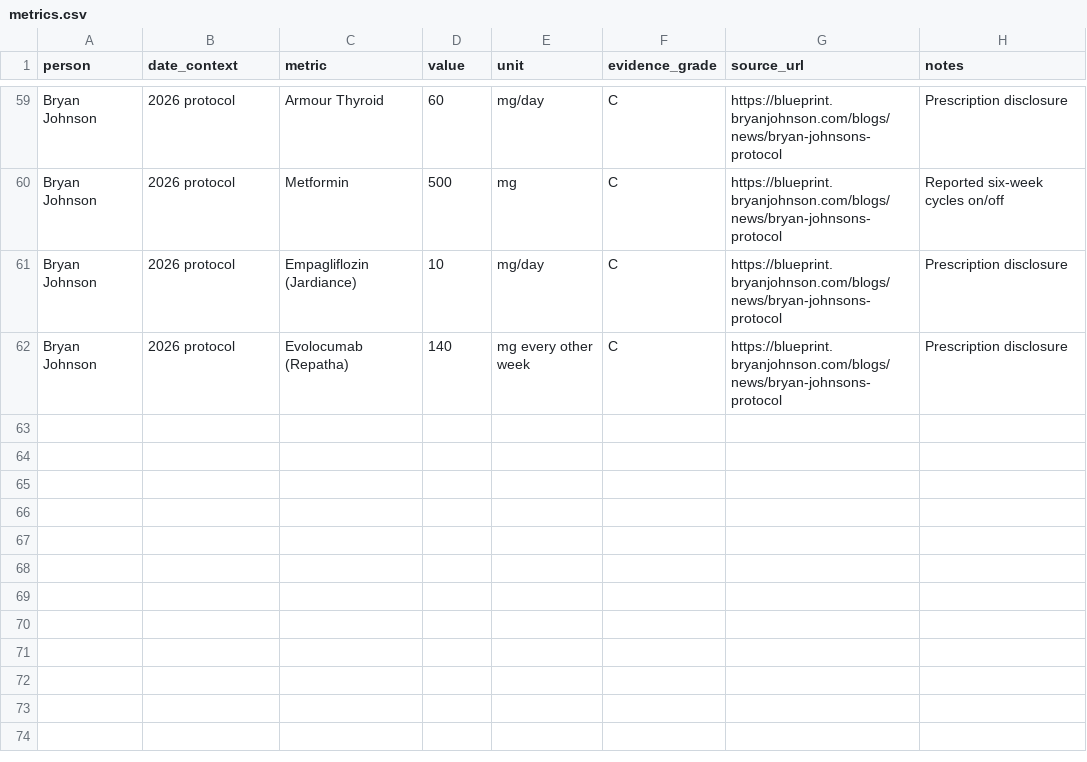
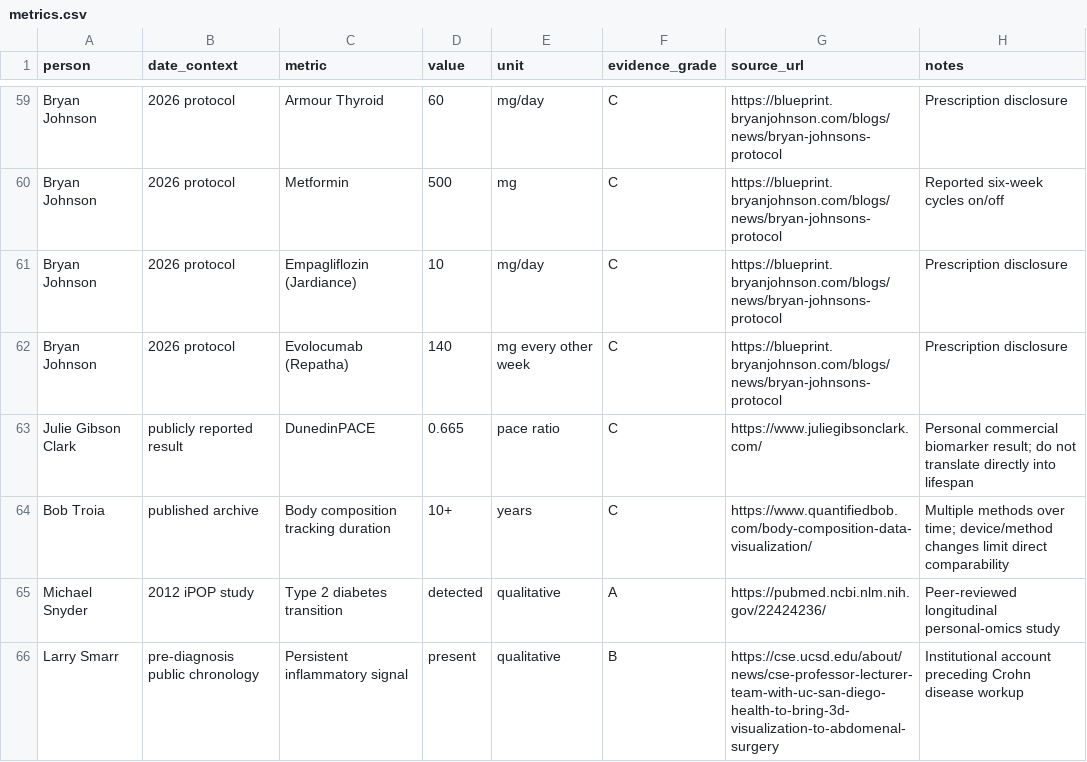
Before and after one commit to joshualparris/HealthiestPeople, a CSV file: data/metrics.csv, drawn as a sheet; only a part is shown, gaps mark what is left out; the diff names each change by its address in the sheet, - before the commit and + after, or states it on an @@ line.

Commit message:
data: add metrics for four expanded case studies

```diff
--- a/data/metrics.csv
+++ b/data/metrics.csv
+row 63: Julie Gibson Clark | publicly reported result | DunedinPACE | 0.665 | pace ratio | C | https://www.juliegibsonclark.com/ | Personal commercial biomarker result; do not translate directly into lifespan
+row 64: Bob Troia | published archive | Body composition tracking duration | 10+ | years | C | https://www.quantifiedbob.com/body-composition-data-visualization/ | Multiple methods over time; device/method changes limit direct comparability
+row 65: Michael Snyder | 2012 iPOP study | Type 2 diabetes transition | detected | qualitative | A | https://pubmed.ncbi.nlm.nih.gov/22424236/ | Peer-reviewed longitudinal personal-omics study
+row 66: Larry Smarr | pre-diagnosis public chronology | Persistent inflammatory signal | present | qualitative | B | https://cse.ucsd.edu/about/news/cse-professor-lecturer-team-with-uc-san-diego-health-to-bring-3d-visualization-to-abdomenal-surgery | Institutional account preceding Crohn disease workup
```
